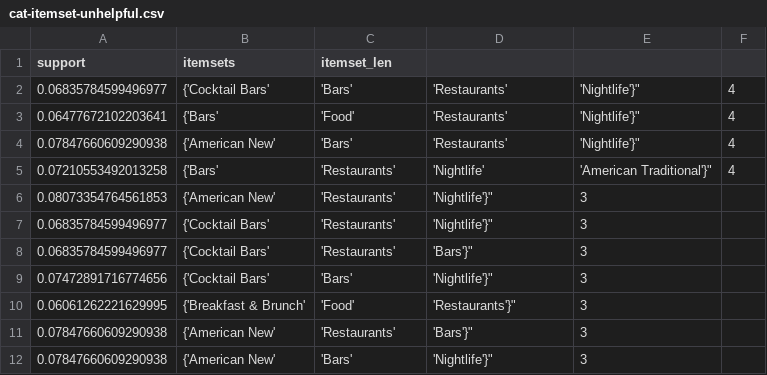
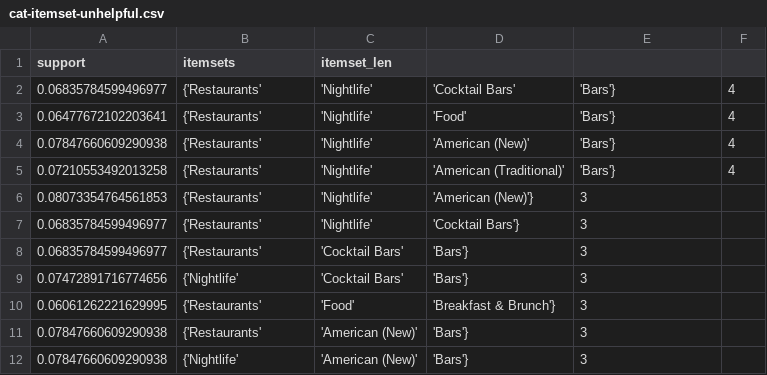
Before and after one commit to hongbozheng/yelp, a CSV file: results/cat-itemset-unhelpful.csv, drawn as a sheet; only a part is shown; the diff covers the shown part only.

```diff
--- a/results/cat-itemset-unhelpful.csv
+++ b/results/cat-itemset-unhelpful.csv
@@ -1,12 +1,12 @@
 support,itemsets,itemset_len
-0.06835784599496977,{'Cocktail Bars', 'Bars', 'Restaurants', 'Nightlife'}",4
-0.06477672102203641,{'Bars', 'Food', 'Restaurants', 'Nightlife'}",4
-0.07847660609290938,{'American New', 'Bars', 'Restaurants', 'Nightlife'}",4
-0.07210553492013258,{'Bars', 'Restaurants', 'Nightlife', 'American Traditional'}",4
-0.08073354764561853,{'American New', 'Restaurants', 'Nightlife'}",3
-0.06835784599496977,{'Cocktail Bars', 'Restaurants', 'Nightlife'}",3
-0.06835784599496977,{'Cocktail Bars', 'Restaurants', 'Bars'}",3
-0.07472891716774656,{'Cocktail Bars', 'Bars', 'Nightlife'}",3
-0.06061262221629995,{'Breakfast & Brunch', 'Food', 'Restaurants'}",3
-0.07847660609290938,{'American New', 'Restaurants', 'Bars'}",3
-0.07847660609290938,{'American New', 'Bars', 'Nightlife'}",3
+0.06835784599496977,{'Restaurants', 'Nightlife', 'Cocktail Bars', 'Bars'},4
+0.06477672102203641,{'Restaurants', 'Nightlife', 'Food', 'Bars'},4
+0.07847660609290938,{'Restaurants', 'Nightlife', 'American (New)', 'Bars'},4
+0.07210553492013258,{'Restaurants', 'Nightlife', 'American (Traditional)', 'Bars'},4
+0.08073354764561853,{'Restaurants', 'Nightlife', 'American (New)'},3
+0.06835784599496977,{'Restaurants', 'Nightlife', 'Cocktail Bars'},3
+0.06835784599496977,{'Restaurants', 'Cocktail Bars', 'Bars'},3
+0.07472891716774656,{'Nightlife', 'Cocktail Bars', 'Bars'},3
+0.06061262221629995,{'Restaurants', 'Food', 'Breakfast & Brunch'},3
+0.07847660609290938,{'Restaurants', 'American (New)', 'Bars'},3
+0.07847660609290938,{'Nightlife', 'American (New)', 'Bars'},3
```
Also changed, not shown: 27 edited cells elsewhere in this file, results/cat-itemset-helpful.csv, results/cat-rule-helpful.csv, 2 other files.
